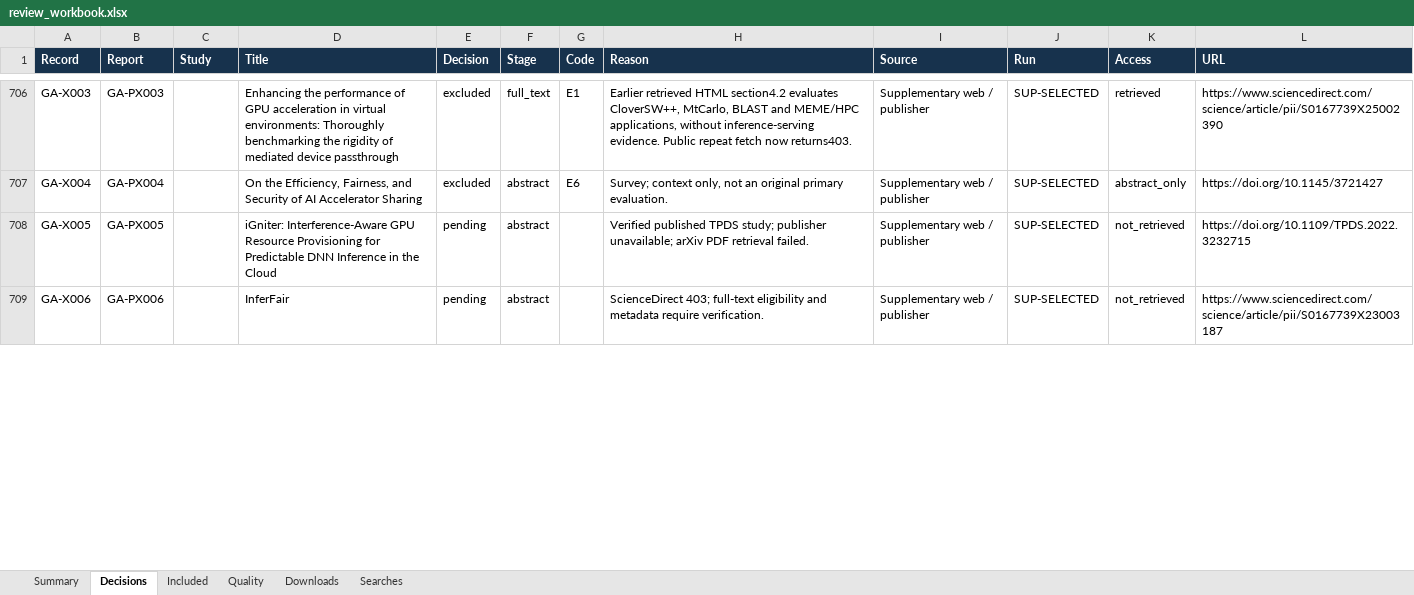
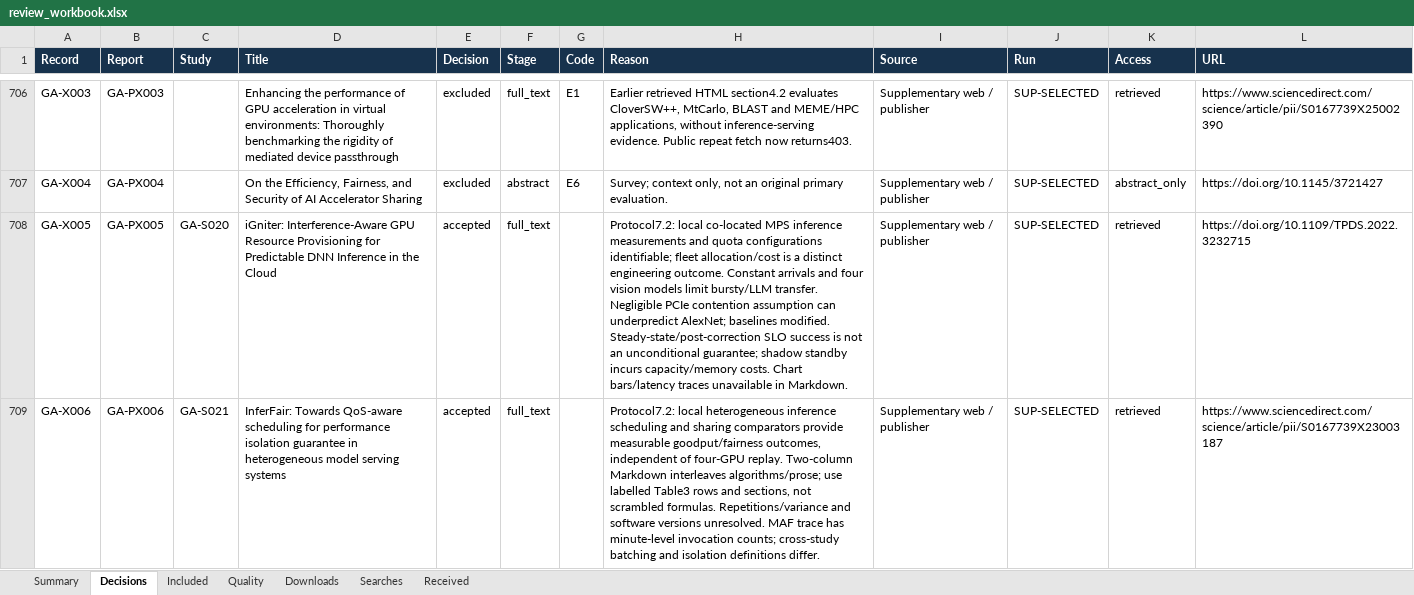
Before and after one commit to AliRazaDev241/OS_CEP, an Excel workbook: groups/group-a/evidence/review_workbook.xlsx, sheet Decisions, drawn as a sheet; only a part is shown, gaps mark what is left out; values as stored, in another font and other column widths than the file's, no borders; table styles not drawn; the diff covers the shown part only; the diff names each change by its address in the sheet, - before the commit and + after, or states it on an @@ line.

```diff
--- a/groups/group-a/evidence/review_workbook.xlsx (sheet Decisions)
+++ b/groups/group-a/evidence/review_workbook.xlsx (sheet Decisions)
+sheet tab: Received
-C708 (Study): (empty)
+C708 (Study): GA-S020
-E708:E709 (Decision): pending
+E708:E709 (Decision): accepted
-F708:F709 (Stage): abstract
+F708:F709 (Stage): full_text
-H708 (Reason): Verified published TPDS study; publisher unavailable; arXiv PDF retrieval failed.
+H708 (Reason): Protocol7.2: local co-located MPS inference measurements and quota configurations identifiable; fleet allocation/cost is a distinct engineering outcome. Constant arrivals and four vision models limit bursty/LLM transfer. Negligible PCIe contention assumption can underpredict AlexNet; baselines modified. Steady-state/post-correction SLO success is not an unconditional guarantee; shadow standby incurs capacity/memory costs. Chart bars/latency traces unavailable in Markdown.
-K708:K709 (Access): not_retrieved
+K708:K709 (Access): retrieved
-C709 (Study): (empty)
+C709 (Study): GA-S021
-D709 (Title): InferFair
+D709 (Title): InferFair: Towards QoS-aware scheduling for performance isolation guarantee in heterogeneous model serving systems
-H709 (Reason): ScienceDirect 403; full-text eligibility and metadata require verification.
+H709 (Reason): Protocol7.2: local heterogeneous inference scheduling and sharing comparators provide measurable goodput/fairness outcomes, independent of four-GPU replay. Two-column Markdown interleaves algorithms/prose; use labelled Table3 rows and sections, not scrambled formulas. Repetitions/variance and software versions unresolved. MAF trace has minute-level invocation counts; cross-study batching and isolation definitions differ.
```
Also changed, not shown: 24 edited cells elsewhere in this sheet, sheet Quality, sheet Included, sheet Downloads, sheet Summary, 34 other files.
